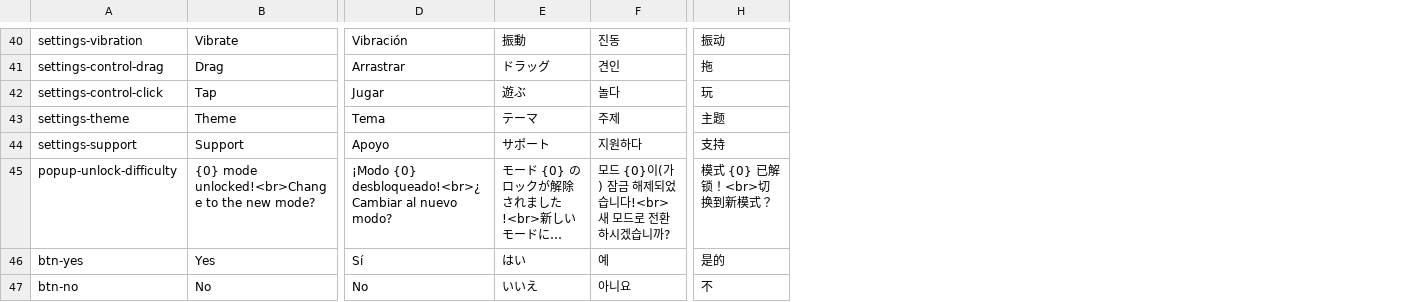
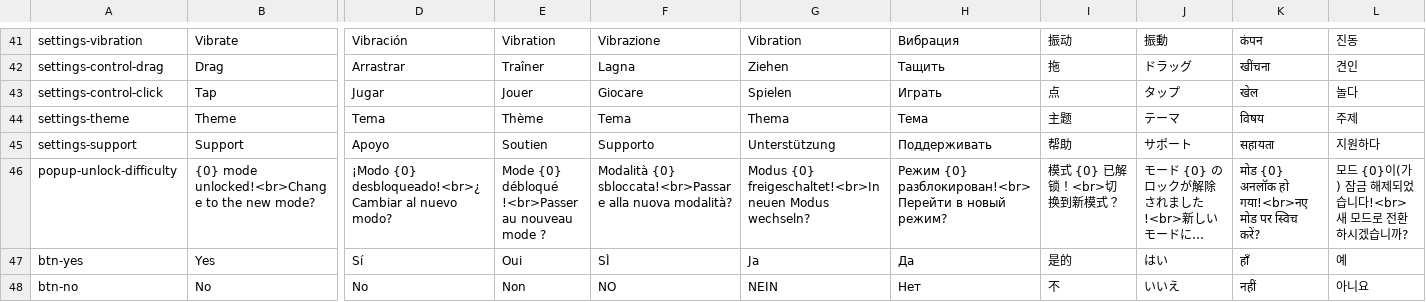
Before and after one commit to sergiodias25/Somatu, a CSV file: Assets/SimpleLocalization/Resources/Localization/Translations.csv, drawn as a sheet; only a part is shown, gaps mark what is left out; long unchanged cells end in …; removed rows and columns are numbered as before the commit, all else as after; the diff covers the shown part only; the diff names each change by its address in the sheet, - before the commit and + after, or states it on an @@ line.

```diff
--- a/Assets/SimpleLocalization/Resources/Localization/Translations.csv
+++ b/Assets/SimpleLocalization/Resources/Localization/Translations.csv
+column E, rows 41-48: Vibration | Traîner | Jouer | Thème | Soutien | Mode {0} débloqué !<br>Passer au nouveau mode ? | Oui | Non
+column F, rows 41-48: Vibrazione | Lagna | Giocare | Tema | Supporto | Modalità {0} sbloccata!<br>Passare alla nuova modalità? | SÌ | NO
+column G, rows 41-48: Vibration | Ziehen | Spielen | Thema | Unterstützung | Modus {0} freigeschaltet!<br>In neuen Modus wechseln? | Ja | NEIN
+column H, rows 41-48: Вибрация | Тащить | Играть | Тема | Поддерживать | Режим {0} разблокирован!<br>Перейти в новый режим? | Да | Нет
+column I, rows 41-48: 振动 | 拖 | 点 | 主题 | 帮助 | 模式 {0} 已解锁！<br>切换到新模式？ | 是的 | 不
+column K, rows 41-48: कंपन | खींचना | खेल | विषय | सहायता | मोड {0} अनलॉक हो गया!<br>नए मोड पर स्विच करें? | हाँ | नहीं
-column H, rows 40-47: 振动 | 拖 | 玩 | 主题 | 支持 | 模式 {0} 已解锁！<br>切换到新模式？ | 是的 | 不
-J43: 遊ぶ
+J43: タップ
```
Also changed, not shown: 1 added row and 13 edited cells elsewhere in this file, 7 other files.
